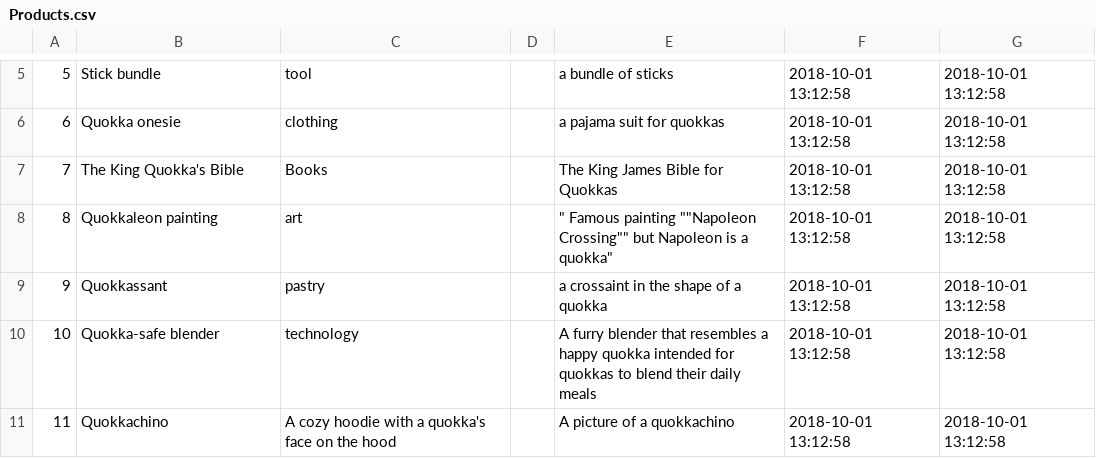
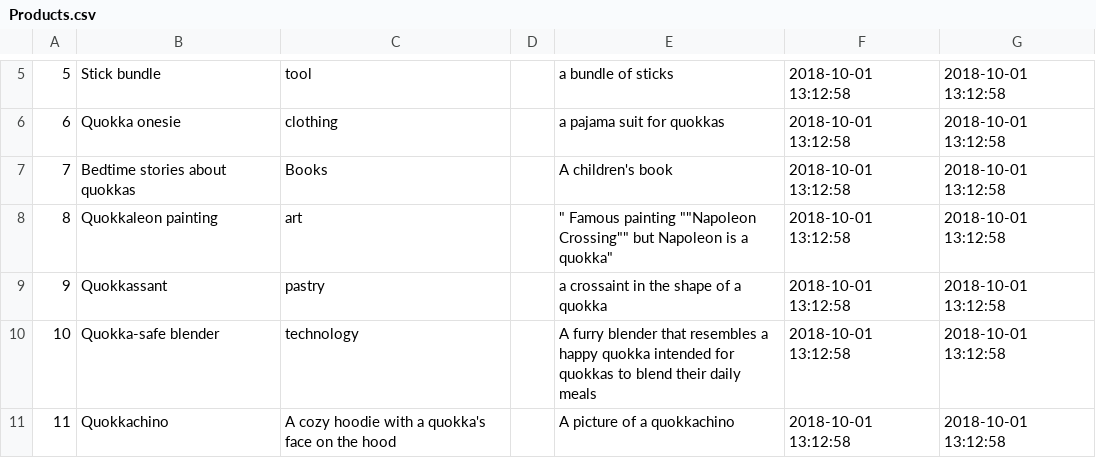
Before and after one commit to yao-lyndrinn/quokkazonImported, a CSV file: db/data/Products.csv, drawn as a sheet; only a part is shown, gaps mark what is left out.

```diff
--- a/db/data/Products.csv
+++ b/db/data/Products.csv
@@ -6,3 +6,3 @@
 "6","Quokka onesie","clothing","","a pajama suit for quokkas","2018-10-01 13:12:58","2018-10-01 13:12:58"
-"7","The King Quokka's Bible","Books","","The King James Bible for Quokkas","2018-10-01 13:12:58","2018-10-01 13:12:58"
+"7","Bedtime stories about quokkas","Books","","A children's book","2018-10-01 13:12:58","2018-10-01 13:12:58"
 "8","Quokkaleon painting"," art","",""" Famous painting """"Napoleon Crossing"""" but Napoleon is a quokka""","2018-10-01 13:12:58","2018-10-01 13:12:58"
```
Also changed, not shown: db/data/ProductFeedback.csv, db/data/Sample Reviews.csv, 6 other files.
